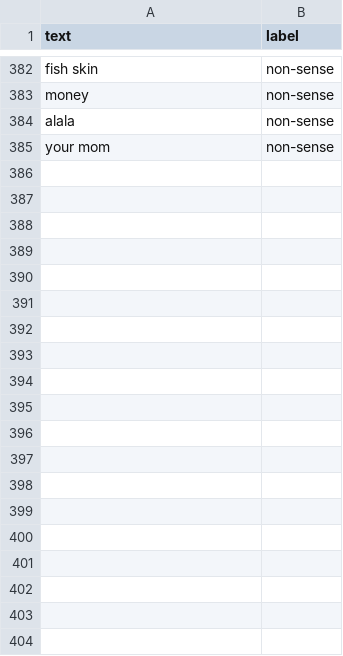
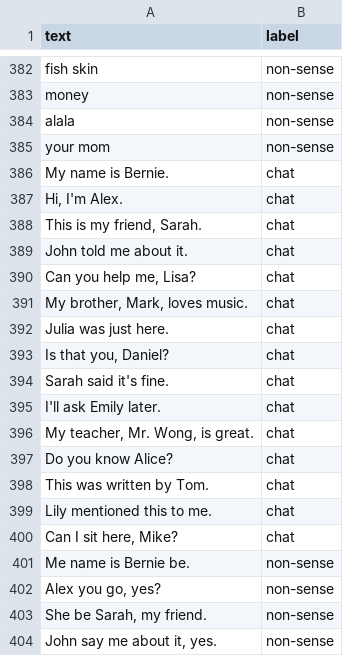
Before and after one commit to Unforgettableeternalproject/TestSimpleSTT-NLPSpeechConversion, a CSV file: train/datasets.csv, drawn as a sheet; only a part is shown, gaps mark what is left out; the diff covers the shown part only.

```diff
--- a/train/datasets.csv
+++ b/train/datasets.csv
@@ -385 +385,20 @@ alala,non-sense
 your mom,non-sense
+My name is Bernie.,chat
+"Hi, I'm Alex.",chat
+"This is my friend, Sarah.",chat
+John told me about it.,chat
+"Can you help me, Lisa?",chat
+"My brother, Mark, loves music.",chat
+Julia was just here.,chat
+"Is that you, Daniel?",chat
+Sarah said it's fine.,chat
+I'll ask Emily later.,chat
+"My teacher, Mr. Wong, is great.",chat
+Do you know Alice?,chat
+This was written by Tom.,chat
+Lily mentioned this to me.,chat
+"Can I sit here, Mike?",chat
+Me name is Bernie be.,non-sense
+"Alex you go, yes?",non-sense
+"She be Sarah, my friend.",non-sense
+"John say me about it, yes.",non-sense
```
Also changed, not shown: 11 added rows elsewhere in this file, 2 other files.
